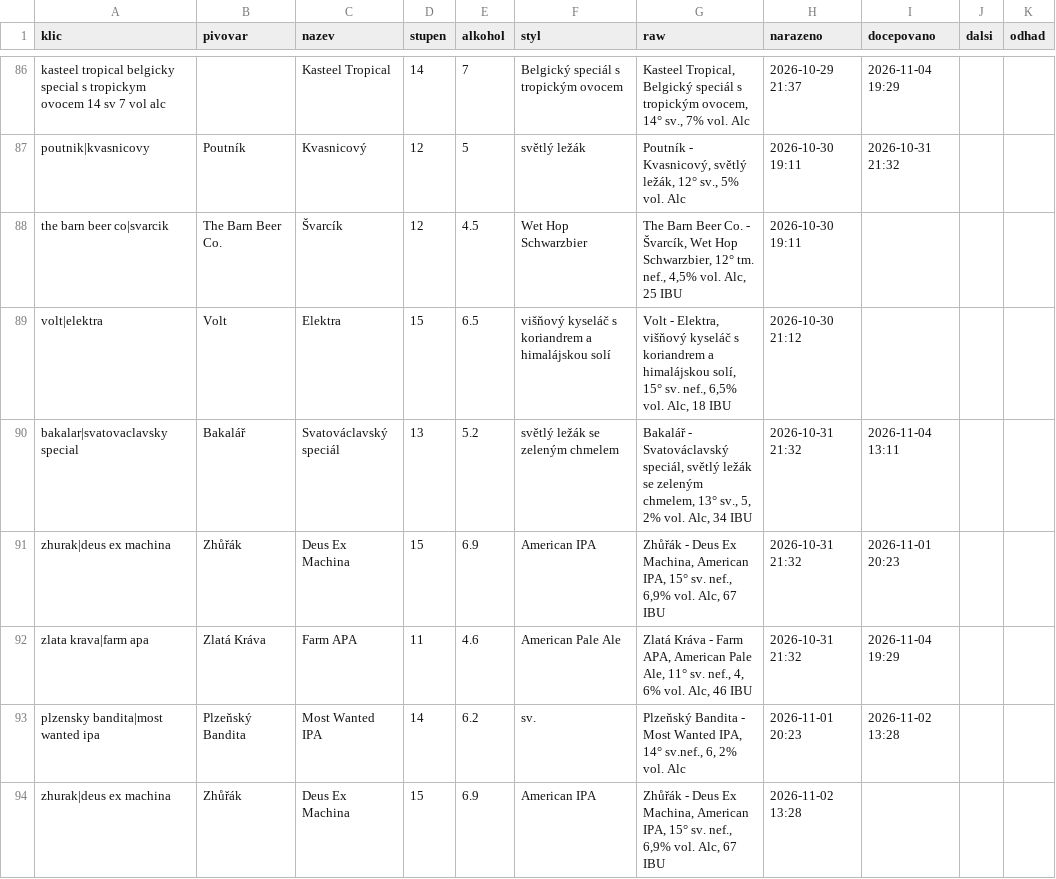
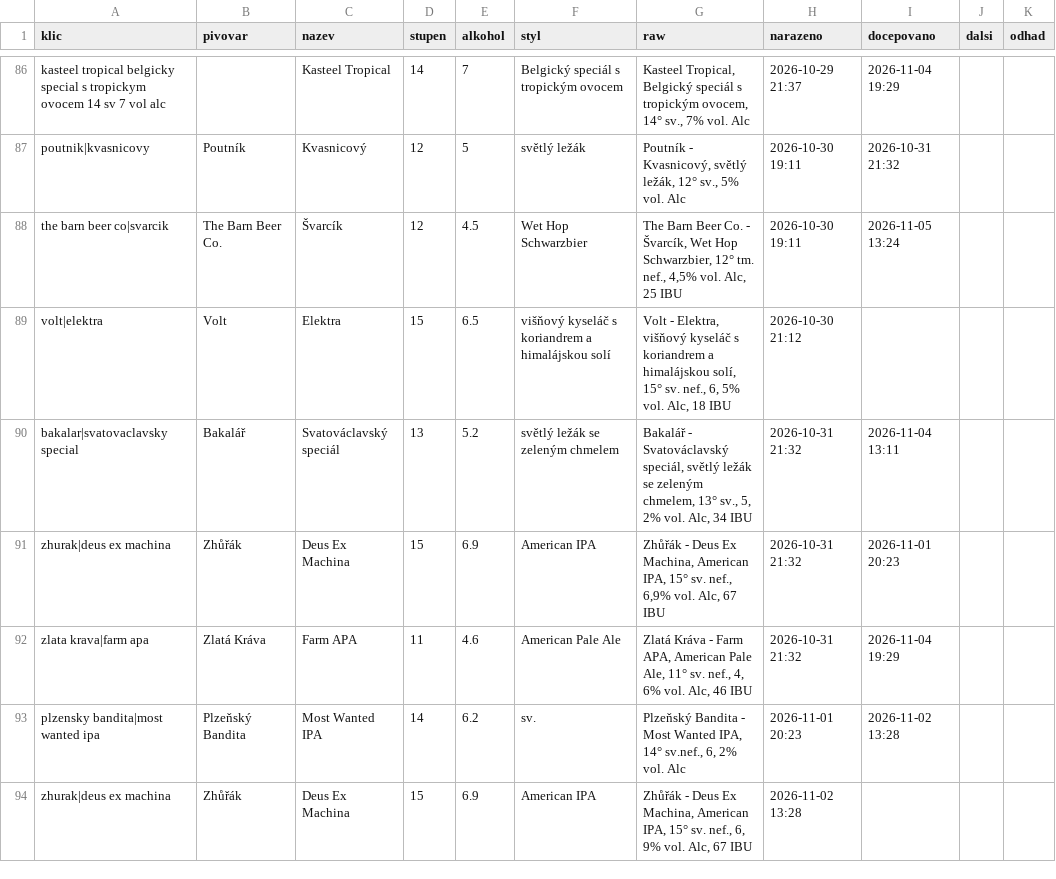
Before and after one commit to romankokos1/gal, a CSV file: data/kmp/historie.csv, drawn as a sheet; only a part is shown, gaps mark what is left out; the diff covers the shown part only.

```diff
--- a/data/kmp/historie.csv
+++ b/data/kmp/historie.csv
@@ -87,4 +87,4 @@ kasteel tropical belgicky special s tropickym ovocem 14 sv 7 vol alc,,Kasteel Tr
 poutnik|kvasnicovy,Poutník,Kvasnicový,12,5,světlý ležák,"Poutník - Kvasnicový, světlý ležák, 12° sv., 5% vol. Alc",2026-10-30 19:11,2026-10-31 21:32,,
-the barn beer co|svarcik,The Barn Beer Co.,Švarcík,12,4.5,Wet Hop Schwarzbier,"The Barn Beer Co. - Švarcík, Wet Hop Schwarzbier, 12° tm. nef., 4,5% vol. Alc, 25 IBU",2026-10-30 19:11,,,
-volt|elektra,Volt,Elektra,15,6.5,višňový kyseláč s koriandrem a himalájskou solí,"Volt - Elektra, višňový kyseláč s koriandrem a himalájskou solí, 15° sv. nef., 6,5% vol. Alc, 18 IBU",2026-10-30 21:12,,,
+the barn beer co|svarcik,The Barn Beer Co.,Švarcík,12,4.5,Wet Hop Schwarzbier,"The Barn Beer Co. - Švarcík, Wet Hop Schwarzbier, 12° tm. nef., 4,5% vol. Alc, 25 IBU",2026-10-30 19:11,2026-11-05 13:24,,
+volt|elektra,Volt,Elektra,15,6.5,višňový kyseláč s koriandrem a himalájskou solí,"Volt - Elektra, višňový kyseláč s koriandrem a himalájskou solí, 15° sv. nef., 6, 5% vol. Alc, 18 IBU",2026-10-30 21:12,,,
 bakalar|svatovaclavsky special,Bakalář,Svatováclavský speciál,13,5.2,světlý ležák se zeleným chmelem,"Bakalář - Svatováclavský speciál, světlý ležák se zeleným chmelem, 13° sv., 5, 2% vol. Alc, 34 IBU",2026-10-31 21:32,2026-11-04 13:11,,
@@ -93,2 +93,2 @@ zlata krava|farm apa,Zlatá Kráva,Farm APA,11,4.6,American Pale Ale,"Zlatá Kr
 plzensky bandita|most wanted ipa,Plzeňský Bandita,Most Wanted IPA,14,6.2,sv.,"Plzeňský Bandita - Most Wanted IPA, 14° sv.nef., 6, 2% vol. Alc",2026-11-01 20:23,2026-11-02 13:28,,
-zhurak|deus ex machina,Zhůřák,Deus Ex Machina,15,6.9,American IPA,"Zhůřák - Deus Ex Machina, American IPA, 15° sv. nef., 6,9% vol. Alc, 67 IBU",2026-11-02 13:28,,,
+zhurak|deus ex machina,Zhůřák,Deus Ex Machina,15,6.9,American IPA,"Zhůřák - Deus Ex Machina, American IPA, 15° sv. nef., 6, 9% vol. Alc, 67 IBU",2026-11-02 13:28,,,
```
Also changed, not shown: 1 added row and 6 edited cells elsewhere in this file, data/kmpcb/historie.csv, data/nubeerbar/historie.csv, 10 other files.
